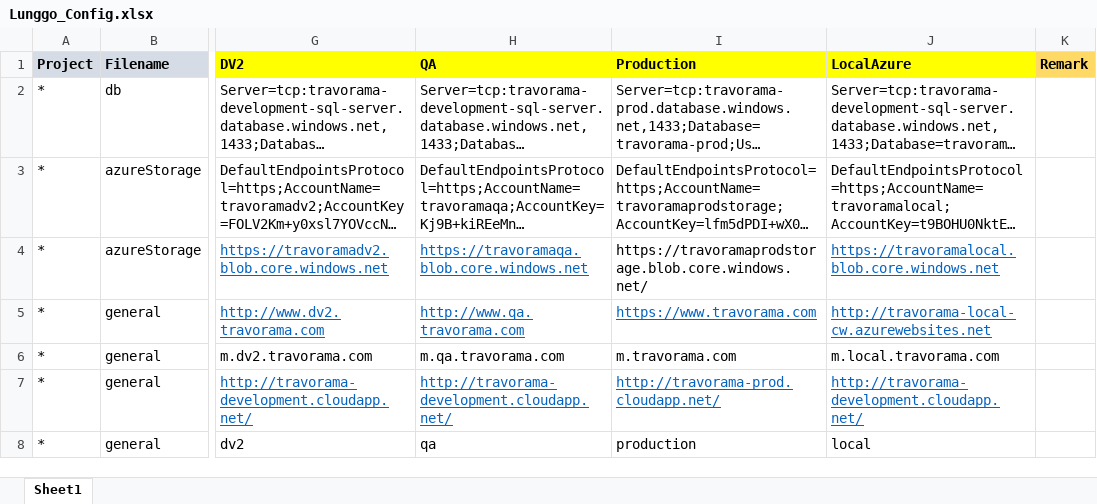
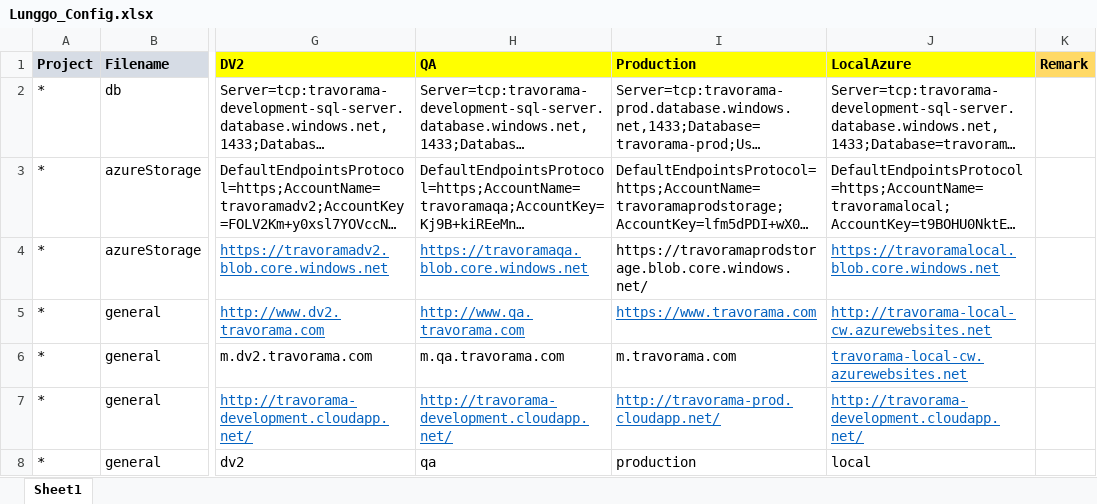
Before and after one commit to moonlay-technologies/lunggo, an Excel workbook: Lunggo.Configuration/Lunggo_Config.xlsx, sheet Sheet1, drawn as a sheet; only a part is shown, gaps mark what is left out; long unchanged cells end in …; values as stored, in another font and other column widths than the file's, no borders; the diff covers the shown part only; the diff names each change by its address in the sheet, - before the commit and + after, or states it on an @@ line.

```diff
--- a/Lunggo.Configuration/Lunggo_Config.xlsx (sheet Sheet1)
+++ b/Lunggo.Configuration/Lunggo_Config.xlsx (sheet Sheet1)
-J6 (LocalAzure): m.local.travorama.com
+J6 (LocalAzure): travorama-local-cw.azurewebsites.net
@@ J6 underline: off → on, text colour: black → #0563C1 @@
```
Also changed, not shown: 2 edited cells and cell formats elsewhere in this sheet, 37 other files.
